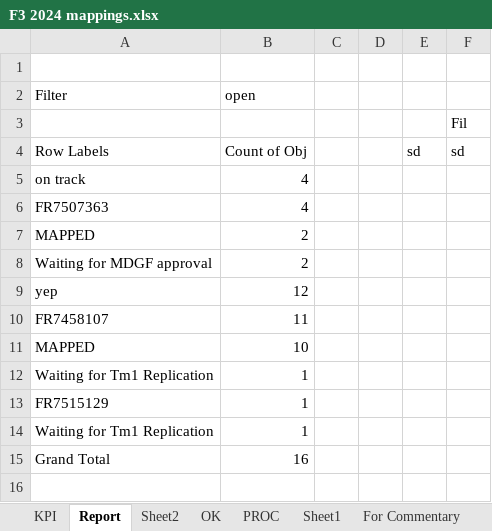
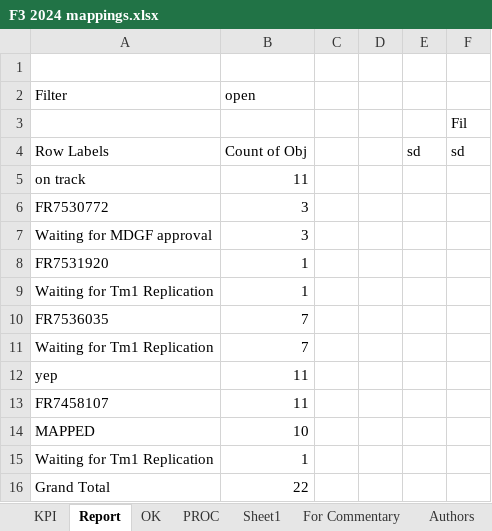
Before and after one commit to violencepierre/GCOH-Tickets-for-Processing, an Excel workbook: F3 2024 mappings.xlsx, sheet Report, drawn as a sheet; values as stored, in another font and other column widths than the file's, no borders; conditional formats not drawn; removed rows and columns are numbered as before the commit, all else as after; the diff names each change by its address in the sheet, - before the commit and + after, or states it on an @@ line.

```diff
--- a/F3 2024 mappings.xlsx (sheet Report)
+++ b/F3 2024 mappings.xlsx (sheet Report)
-sheet tab: Sheet2
-B5 (open): 4
+B5 (open): 11
-row 6: FR7507363 | 4
-row 7: MAPPED | 2
+row 6: FR7530772 | 3
-B7 (open): 2
+B7 (open): 3
+row 8: FR7531920 | 1
@@ row 14 moved to row 9: Waiting for Tm1 Replication @@
+row 10: FR7536035 | 7
+row 11: Waiting for Tm1 Replication | 7
-B12 (open): 12
+B12 (open): 11
-row 13: FR7515129 | 1
-B16 (open): 16
+B16 (open): 22
```
Also changed, not shown: sheet PROC, sheet Sheet1, sheet OK, sheet KPI, formulas that keep their value, hidden cells, GCOH Resources/GCOHPost.xlsx, GCOH Structure.xlsx, 2 other files.
